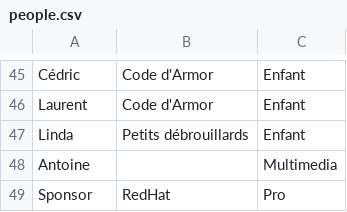
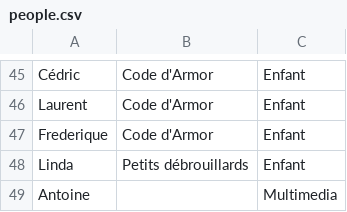
Before and after one commit to FablabLannion/Libre-en-fete-tregor, a CSV file: organisation/tools/py-badge-generator-master/people.csv, drawn as a sheet; only a part is shown, gaps mark what is left out; the shorter side is filled out with more unchanged rows.

Commit message:
Update people.csv

```diff
--- a/organisation/tools/py-badge-generator-master/people.csv
+++ b/organisation/tools/py-badge-generator-master/people.csv
@@ -46,2 +46,3 @@ Cédric;Code d'Armor;Enfant
 Laurent;Code d'Armor;Enfant
+Frederique;Code d'Armor; Enfant
 Linda;Petits débrouillards;Enfant
```
